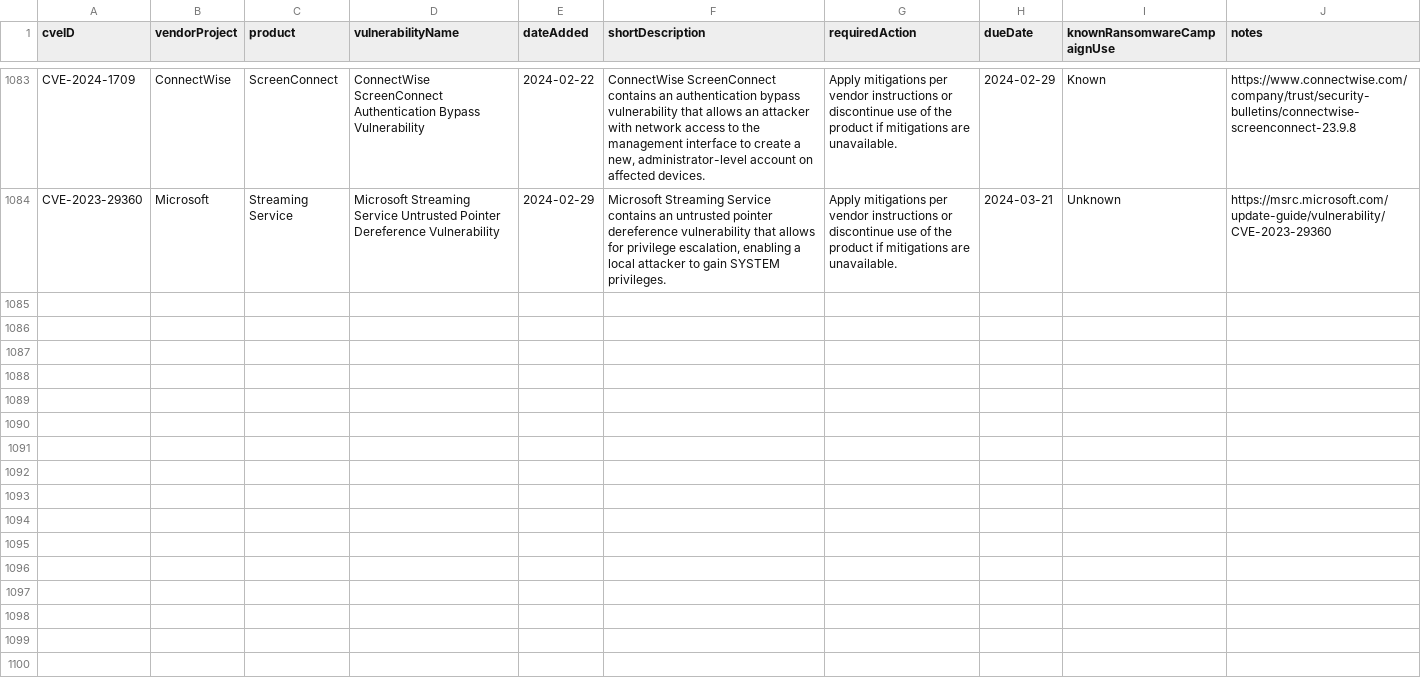
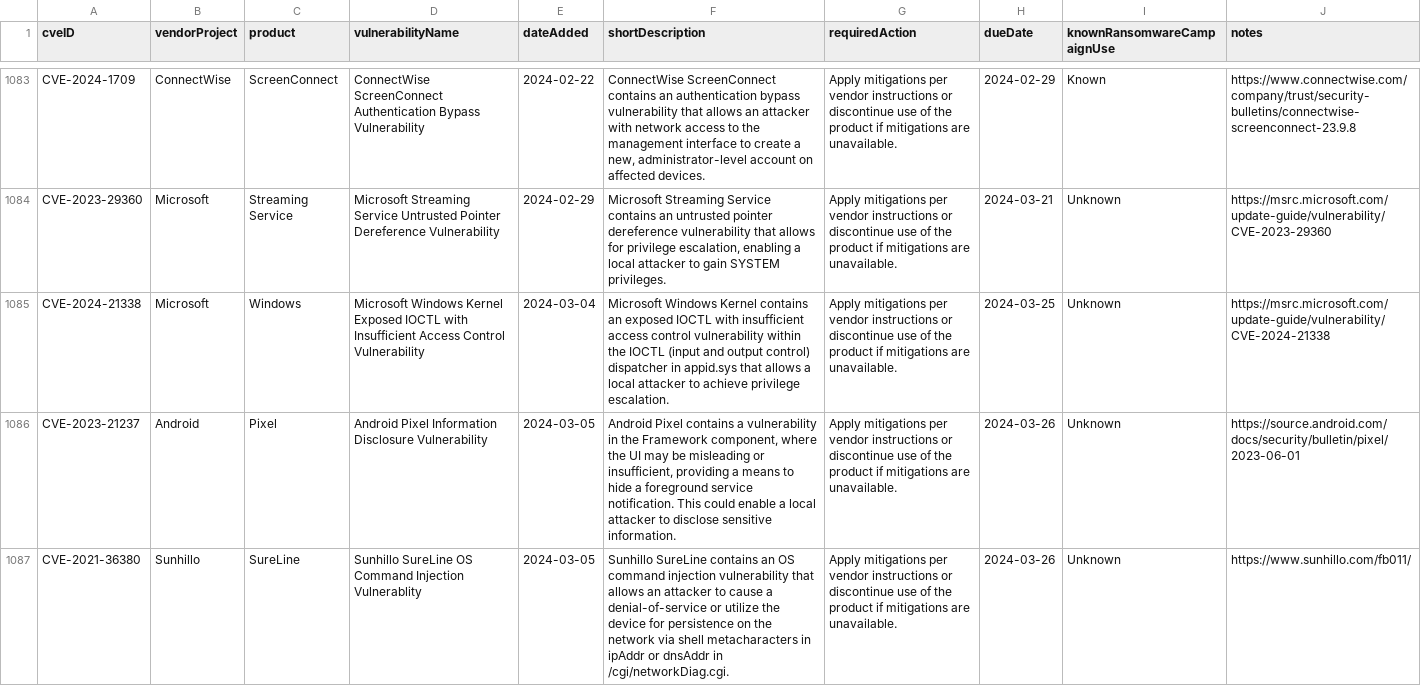
Before and after one commit to e-m-b-a/emba, a CSV file: config/known_exploited_vulnerabilities.csv, drawn as a sheet; only a part is shown, gaps mark what is left out; the diff covers the shown part only; the diff names each change by its address in the sheet, - before the commit and + after, or states it on an @@ line.

Commit message:
Update CISA known exploited vulnerability database

```diff
--- a/config/known_exploited_vulnerabilities.csv
+++ b/config/known_exploited_vulnerabilities.csv
+row 1085: CVE-2024-21338 | Microsoft | Windows | Microsoft Windows Kernel Exposed IOCTL with Insufficient Access Control Vulnerability | 2024-03-04 | Microsoft Windows Kernel contains an exposed IOCTL with insufficient access control vulnerability within the IOCTL (input and output control) dispatcher in appid.sys that allows a local attacker to achieve privilege escalation. | Apply mitigations per vendor instructions or discontinue use of the product if mitigations are unavailable. | 2024-03-25 | Unknown | https://msrc.microsoft.com/update-guide/vulnerability/CVE-2024-21338
+row 1086: CVE-2023-21237 | Android | Pixel | Android Pixel Information Disclosure Vulnerability | 2024-03-05 | Android Pixel contains a vulnerability in the Framework component, where the UI may be misleading or insufficient, providing a means to hide a foreground service notification. This could enable a local attacker to disclose sensitive information. | Apply mitigations per vendor instructions or discontinue use of the product if mitigations are unavailable. | 2024-03-26 | Unknown | https://source.android.com/docs/security/bulletin/pixel/2023-06-01
+row 1087: CVE-2021-36380 | Sunhillo | SureLine | Sunhillo SureLine OS Command Injection Vulnerablity | 2024-03-05 | Sunhillo SureLine contains an OS command injection vulnerability that allows an attacker to cause a denial-of-service or utilize the device for persistence on the network via shell metacharacters in ipAddr or dnsAddr in /cgi/networkDiag.cgi. | Apply mitigations per vendor instructions or discontinue use of the product if mitigations are unavailable. | 2024-03-26 | Unknown | https://www.sunhillo.com/fb011/
```
Also changed, not shown: 3 added rows elsewhere in this file.
